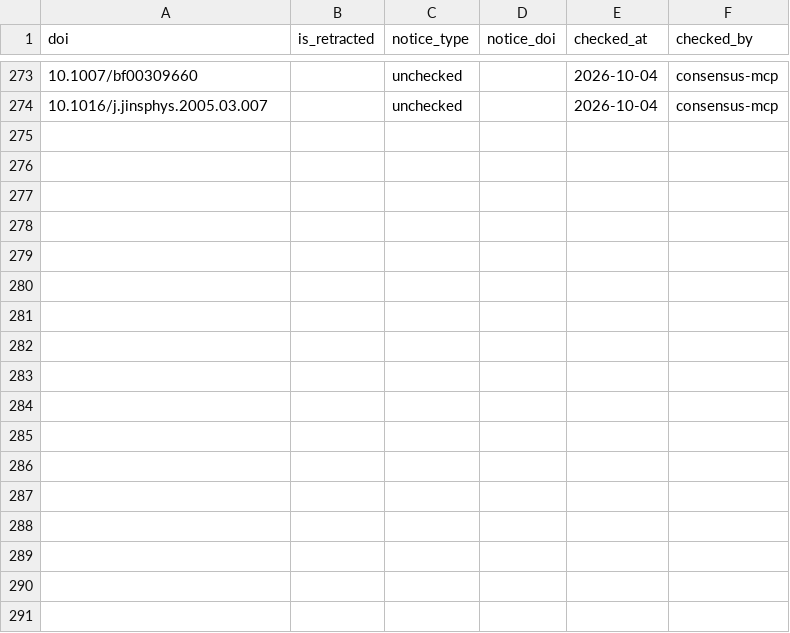
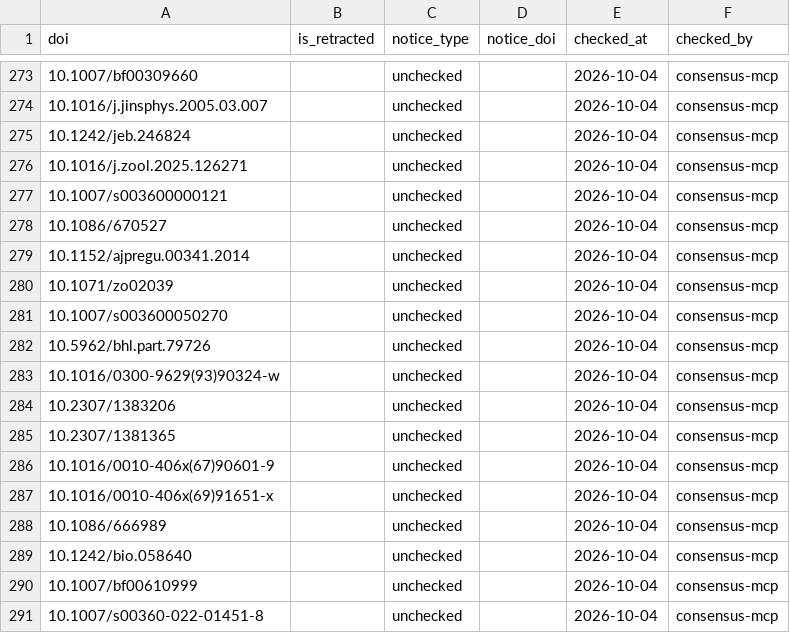
Before and after one commit to TaxonBodyMassML/TaxonBodyMass_DB, a CSV file: Bib/scite_checks.csv, drawn as a sheet; only a part is shown, gaps mark what is left out; the diff names each change by its address in the sheet, - before the commit and + after, or states it on an @@ line.

Commit message:
Screen the AyalaBerdon_2025 DOIs with Consensus and log the round (#71)
Consensus confirmed the 17 certain DOIs by title, author, year and journal
(17 rows in Bib/scite_checks.csv, consensus-mcp, unchecked; Scite quota
exhausted until 2026-11-01). Hanus 1959 and the Speakman & Thomas 2003
chapter are in no service. Round entry in audit/provenance_rounds.md.

```diff
--- a/Bib/scite_checks.csv
+++ b/Bib/scite_checks.csv
+row 275: 10.1242/jeb.246824 |  | unchecked |  | 2026-10-04 | consensus-mcp
+row 276: 10.1016/j.zool.2025.126271 |  | unchecked |  | 2026-10-04 | consensus-mcp
+row 277: 10.1007/s003600000121 |  | unchecked |  | 2026-10-04 | consensus-mcp
+row 278: 10.1086/670527 |  | unchecked |  | 2026-10-04 | consensus-mcp
+row 279: 10.1152/ajpregu.00341.2014 |  | unchecked |  | 2026-10-04 | consensus-mcp
+row 280: 10.1071/zo02039 |  | unchecked |  | 2026-10-04 | consensus-mcp
+row 281: 10.1007/s003600050270 |  | unchecked |  | 2026-10-04 | consensus-mcp
+row 282: 10.5962/bhl.part.79726 |  | unchecked |  | 2026-10-04 | consensus-mcp
+row 283: 10.1016/0300-9629(93)90324-w |  | unchecked |  | 2026-10-04 | consensus-mcp
+row 284: 10.2307/1383206 |  | unchecked |  | 2026-10-04 | consensus-mcp
+row 285: 10.2307/1381365 |  | unchecked |  | 2026-10-04 | consensus-mcp
+row 286: 10.1016/0010-406x(67)90601-9 |  | unchecked |  | 2026-10-04 | consensus-mcp
+row 287: 10.1016/0010-406x(69)91651-x |  | unchecked |  | 2026-10-04 | consensus-mcp
+row 288: 10.1086/666989 |  | unchecked |  | 2026-10-04 | consensus-mcp
+row 289: 10.1242/bio.058640 |  | unchecked |  | 2026-10-04 | consensus-mcp
+row 290: 10.1007/bf00610999 |  | unchecked |  | 2026-10-04 | consensus-mcp
+row 291: 10.1007/s00360-022-01451-8 |  | unchecked |  | 2026-10-04 | consensus-mcp
```
Also changed, not shown: 1 other file.
